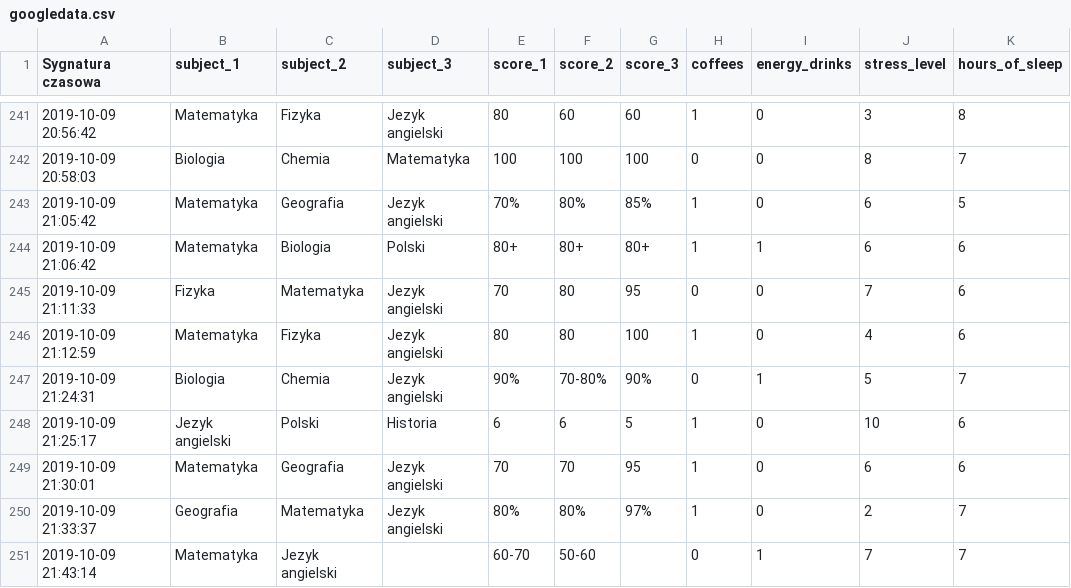
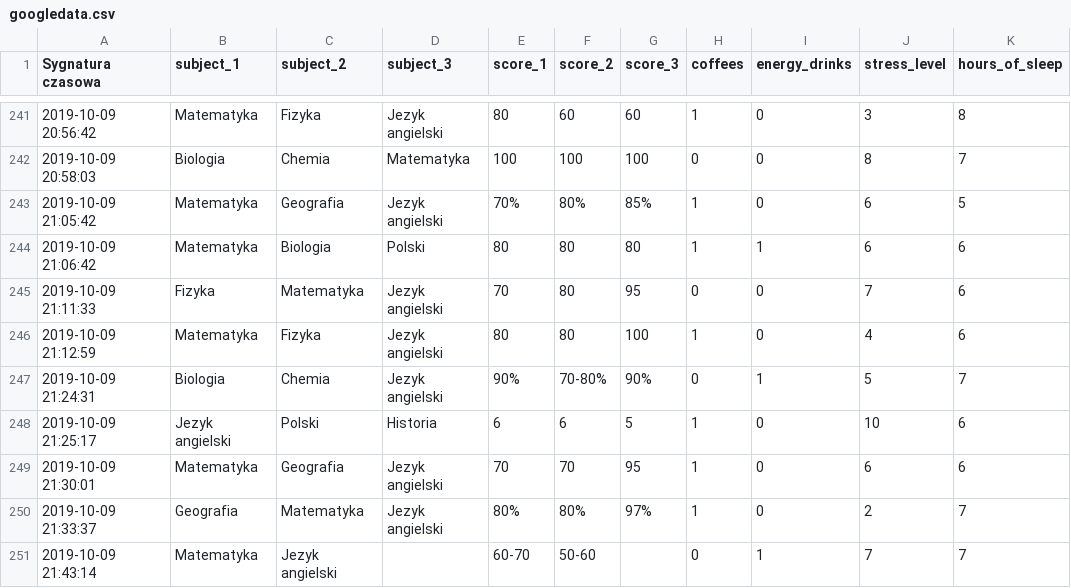
Before and after one commit to Kenstin/IntelAI4Youth, a CSV file: googledata.csv, drawn as a sheet; only a part is shown, gaps mark what is left out; the diff names each change by its address in the sheet, - before the commit and + after, or states it on an @@ line.

```diff
--- a/googledata.csv
+++ b/googledata.csv
-E244 (score_1): 80+
+E244 (score_1): 80
-F244 (score_2): 80+
+F244 (score_2): 80
-G244 (score_3): 80+
+G244 (score_3): 80
```
Also changed, not shown: preprocesseddata.csv, 1 other file.
